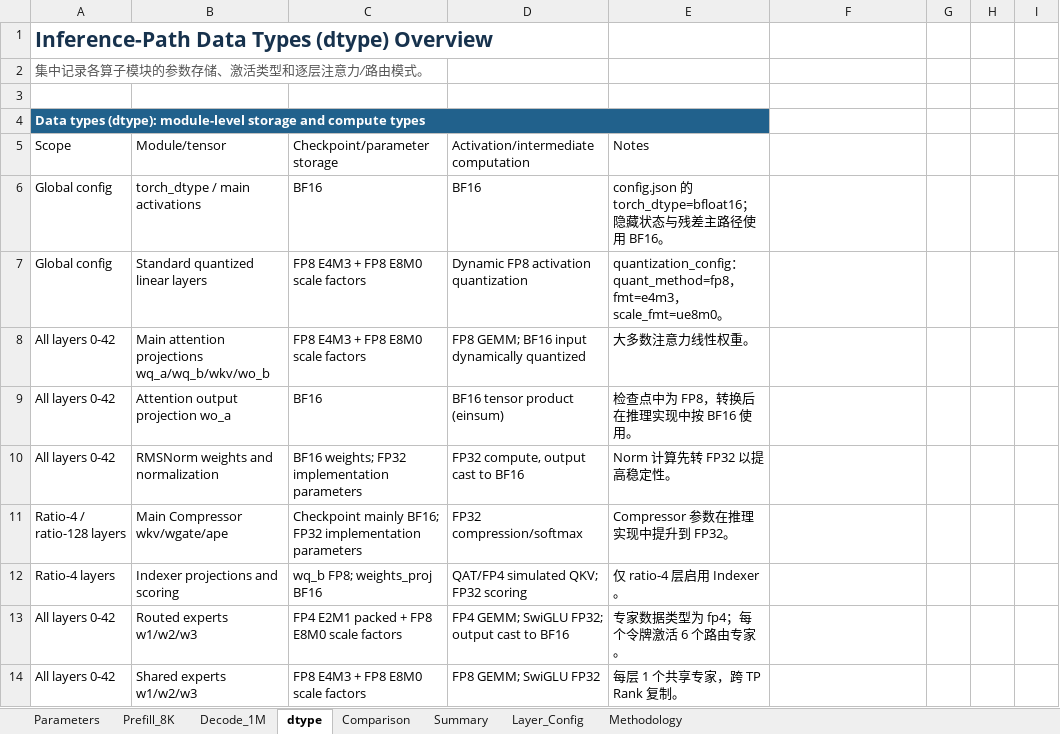
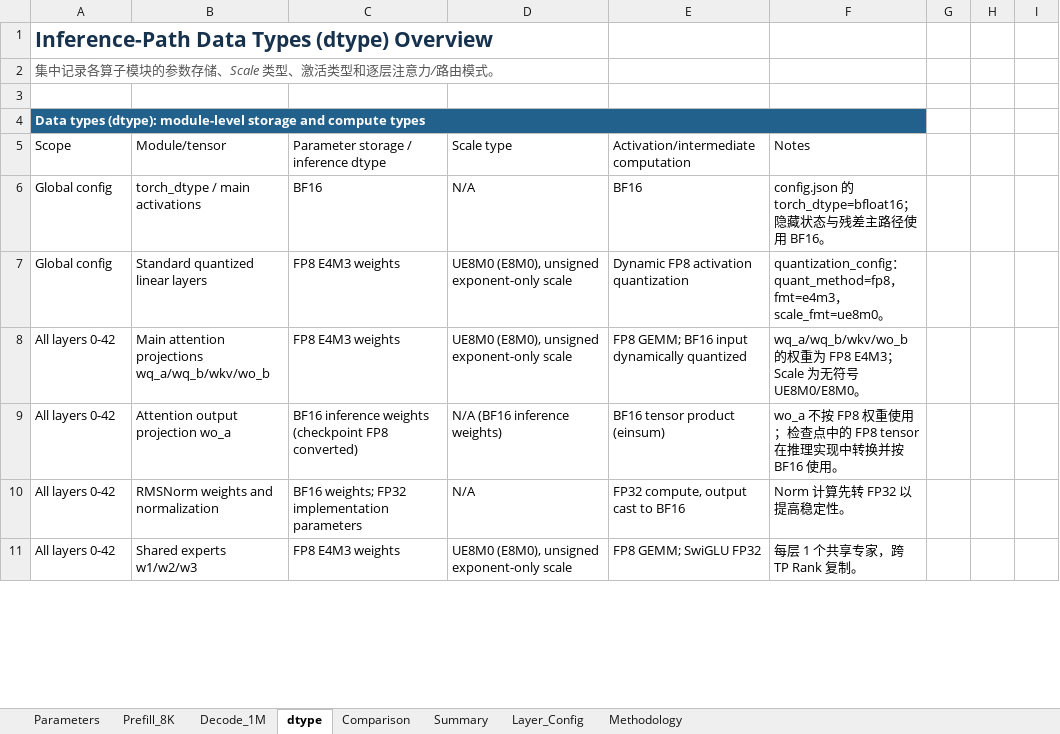
Before and after one commit to yafengge/DeepSeek-V4-Flash, an Excel workbook: calculate/deepseek_v4_flash_calculator.xlsx, sheet dtype, drawn as a sheet; only a part is shown; values as stored, in another font and other column widths than the file's, no borders; table styles not drawn; removed rows and columns are numbered as before the commit, all else as after; the diff covers the shown part only; the diff names each change by its address in the sheet, - before the commit and + after, or states it on an @@ line.

Commit message:
Update calculator dtype and architecture exports

```diff
--- a/calculate/deepseek_v4_flash_calculator.xlsx (sheet dtype)
+++ b/calculate/deepseek_v4_flash_calculator.xlsx (sheet dtype)
-A2: 集中记录各算子模块的参数存储、激活类型和逐层注意力/路由模式。
+A2: 集中记录各算子模块的参数存储、Scale 类型、激活类型和逐层注意力/路由模式。
-A4:E4 merged
+A4:F4 merged
-F4 fill: none
+F4 fill: #21618C
-C5: Checkpoint/parameter storage
+C5: Parameter storage / inference dtype
-D5: Activation/intermediate computation
+D5: Scale type
-E5: Notes
+E5: Activation/intermediate computation
-F5: (empty)
+F5: Notes
-D6: BF16
+D6: N/A
-E6: config.json 的 torch_dtype=bfloat16；隐藏状态与残差主路径使用 BF16。
+E6: BF16
-F6: (empty)
+F6: config.json 的 torch_dtype=bfloat16；隐藏状态与残差主路径使用 BF16。
-C7:C8: FP8 E4M3 + FP8 E8M0 scale factors
+C7:C8: FP8 E4M3 weights
-D7: Dynamic FP8 activation quantization
+D7: UE8M0 (E8M0), unsigned exponent-only scale
-E7: quantization_config：quant_method=fp8，fmt=e4m3，scale_fmt=ue8m0。
+E7: Dynamic FP8 activation quantization
-F7: (empty)
+F7: quantization_config：quant_method=fp8，fmt=e4m3，scale_fmt=ue8m0。
-D8: FP8 GEMM; BF16 input dynamically quantized
+D8: UE8M0 (E8M0), unsigned exponent-only scale
-E8: 大多数注意力线性权重。
+E8: FP8 GEMM; BF16 input dynamically quantized
-F8: (empty)
+F8: wq_a/wq_b/wkv/wo_b 的权重为 FP8 E4M3；Scale 为无符号 UE8M0/E8M0。
-C9: BF16
+C9: BF16 inference weights (checkpoint FP8 converted)
-D9: BF16 tensor product (einsum)
+D9: N/A (BF16 inference weights)
-E9: 检查点中为 FP8，转换后在推理实现中按 BF16 使用。
+E9: BF16 tensor product (einsum)
-F9: (empty)
+F9: wo_a 不按 FP8 权重使用；检查点中的 FP8 tensor 在推理实现中转换并按 BF16 使用。
-D10: FP32 compute, output cast to BF16
+D10: N/A
-E10: Norm 计算先转 FP32 以提高稳定性。
+E10: FP32 compute, output cast to BF16
-F10: (empty)
+F10: Norm 计算先转 FP32 以提高稳定性。
-row 11: Ratio-4 / ratio-128 layers | Main Compressor wkv/wgate/ape | Checkpoint mainly BF16; FP32 implementation parameters | FP32 compression/softmax | Compressor 参数在推理实现中提升到 FP32。
-row 12: Ratio-4 layers | Indexer projections and scoring | wq_b FP8; weights_proj BF16 | QAT/FP4 simulated QKV; FP32 scoring | 仅 ratio-4 层启用 Indexer。
-row 13: All layers 0-42 | Routed experts w1/w2/w3 | FP4 E2M1 packed + FP8 E8M0 scale factors | FP4 GEMM; SwiGLU FP32; output cast to BF16 | 专家数据类型为 fp4；每个令牌激活 6 个路由专家。
-C11: FP8 E4M3 + FP8 E8M0 scale factors
+C11: FP8 E4M3 weights
-D11: FP8 GEMM; SwiGLU FP32
+D11: UE8M0 (E8M0), unsigned exponent-only scale
-E11: 每层 1 个共享专家，跨 TP Rank 复制。
+E11: FP8 GEMM; SwiGLU FP32
-F11: (empty)
+F11: 每层 1 个共享专家，跨 TP Rank 复制。
```
Also changed, not shown: 5 added rows, 2 removed rows and 55 edited cells elsewhere in this sheet, sheet Comparison, formulas that keep their value, hidden cells, charts or pictures, 12 other files.
